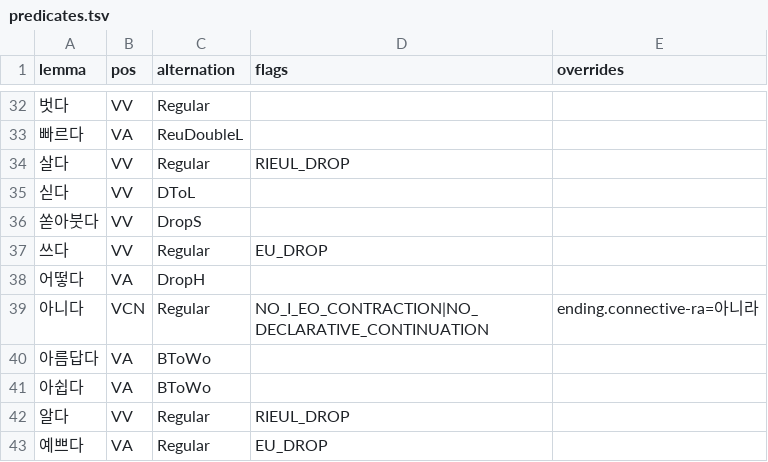
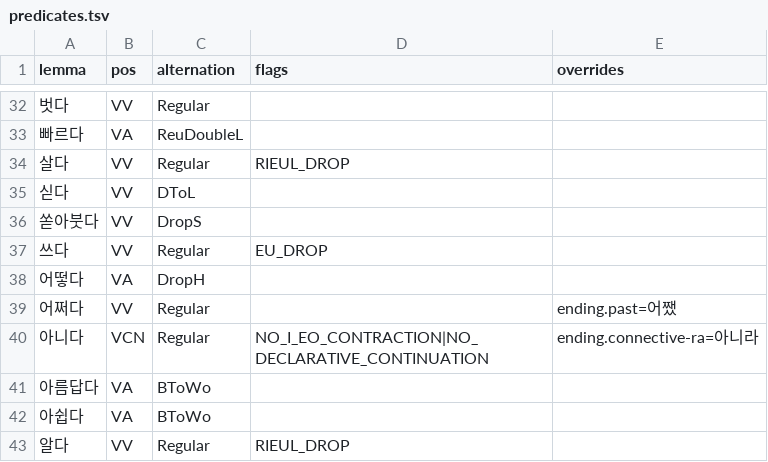
Before and after one commit to SeokminHong/kfind, a TSV file: data/lexicon/predicates.tsv, drawn as a sheet; only a part is shown, gaps mark what is left out; the shorter side is filled out with more unchanged rows; the diff names each change by its address in the sheet, - before the commit and + after, or states it on an @@ line.

```diff
--- a/data/lexicon/predicates.tsv
+++ b/data/lexicon/predicates.tsv
+row 39: 어쩌다 | VV | Regular |  | ending.past=어쨌
```
Also changed, not shown: 4 other files.
